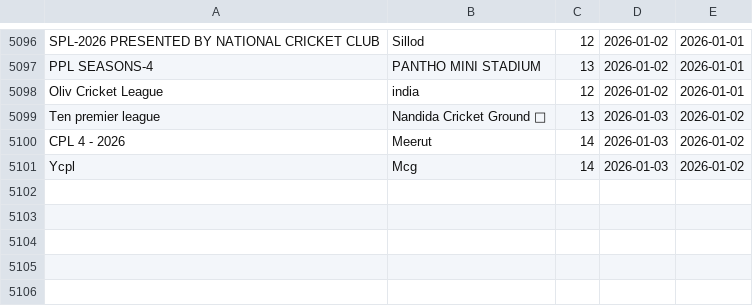
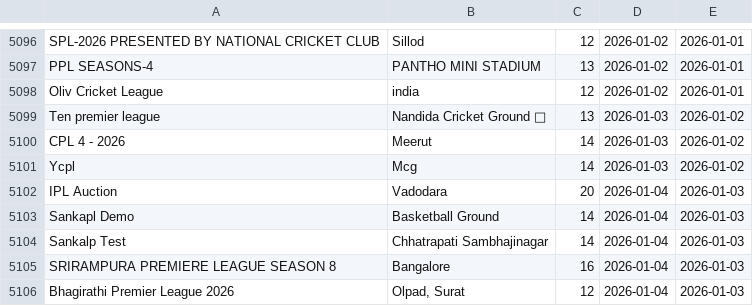
Before and after one commit to Darshilshahcricbattle/CricAuction, a CSV file: cricauction_upcoming.csv, drawn as a sheet; only a part is shown, gaps mark what is left out.

Commit message:
Update auction data - 2026-01-03

```diff
--- a/cricauction_upcoming.csv
+++ b/cricauction_upcoming.csv
@@ -5101 +5101,6 @@ CPL 4 - 2026,Meerut,14,2026-01-03,2026-01-02
 Ycpl,Mcg,14,2026-01-03,2026-01-02
+IPL Auction,Vadodara,20,2026-01-04,2026-01-03
+Sankapl Demo,Basketball Ground,14,2026-01-04,2026-01-03
+Sankalp Test,Chhatrapati Sambhajinagar,14,2026-01-04,2026-01-03
+SRIRAMPURA PREMIERE LEAGUE SEASON 8,Bangalore,16,2026-01-04,2026-01-03
+Bhagirathi Premier League 2026,"Olpad, Surat",12,2026-01-04,2026-01-03
```
